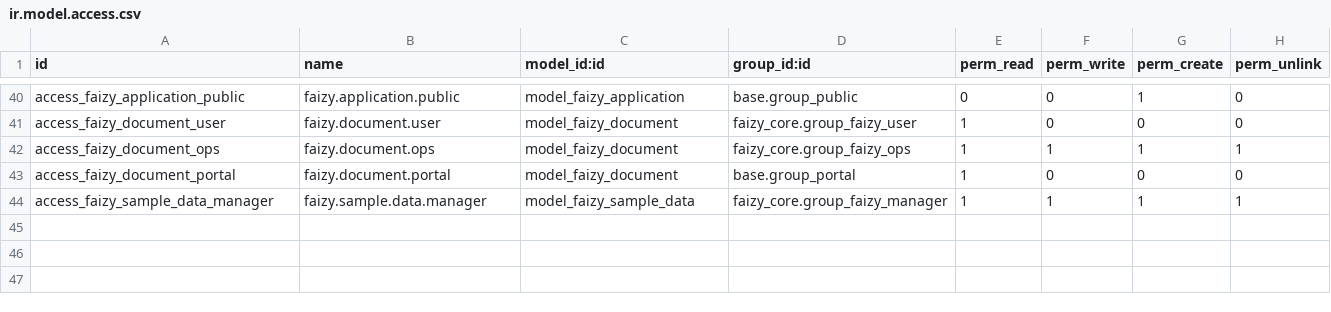
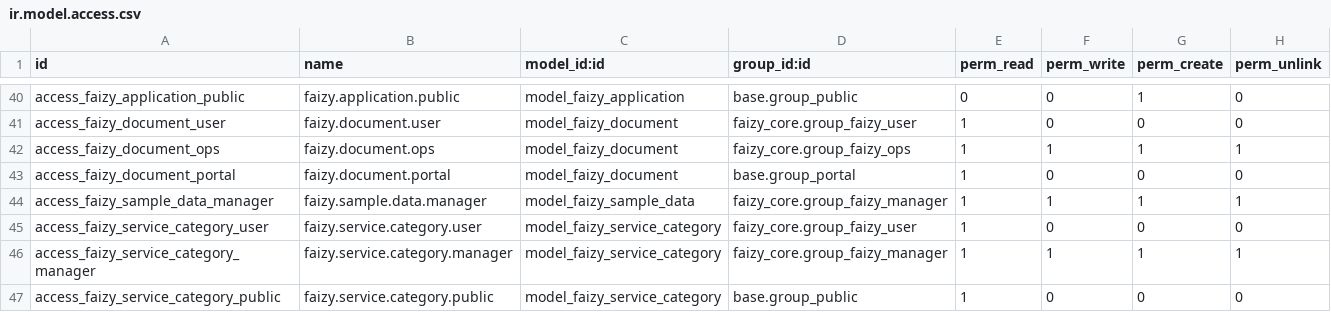
Before and after one commit to Core2Plus-odoo/Mumtaz, a CSV file: faizy/odoo/addons/faizy_core/security/ir.model.access.csv, drawn as a sheet; only a part is shown, gaps mark what is left out.

```diff
--- a/faizy/odoo/addons/faizy_core/security/ir.model.access.csv
+++ b/faizy/odoo/addons/faizy_core/security/ir.model.access.csv
@@ -44 +44,4 @@ access_faizy_document_portal,faizy.document.portal,model_faizy_document,base.gro
 access_faizy_sample_data_manager,faizy.sample.data.manager,model_faizy_sample_data,faizy_core.group_faizy_manager,1,1,1,1
+access_faizy_service_category_user,faizy.service.category.user,model_faizy_service_category,faizy_core.group_faizy_user,1,0,0,0
+access_faizy_service_category_manager,faizy.service.category.manager,model_faizy_service_category,faizy_core.group_faizy_manager,1,1,1,1
+access_faizy_service_category_public,faizy.service.category.public,model_faizy_service_category,base.group_public,1,0,0,0
```
Also changed, not shown: 7 other files.
